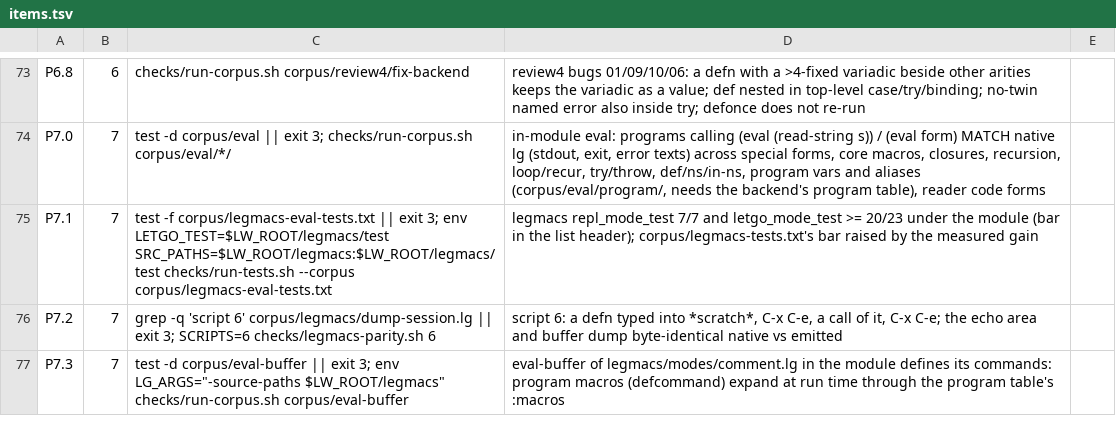
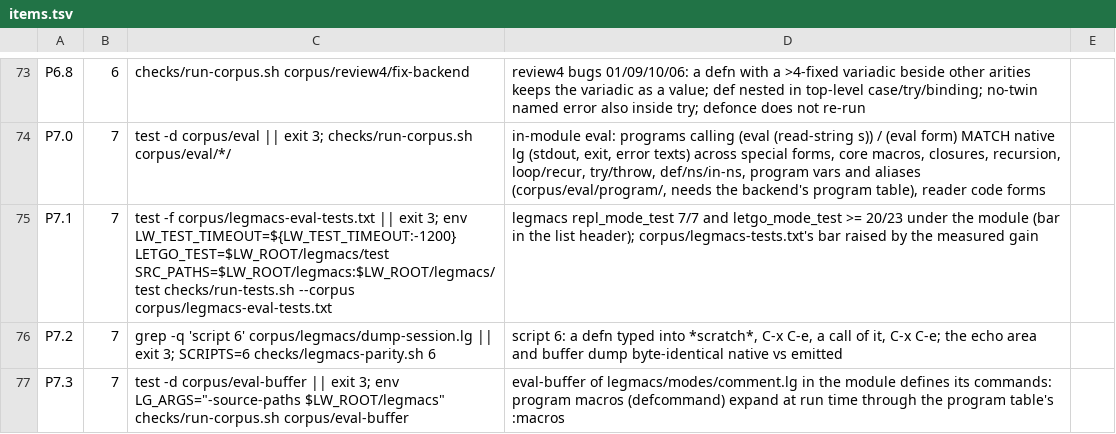
Before and after one commit to mparrett/let-go-wasmgc, a TSV file: checks/items.tsv, drawn as a sheet; only a part is shown, gaps mark what is left out.

```diff
--- a/checks/items.tsv
+++ b/checks/items.tsv
@@ -74,3 +74,3 @@ P6.8	6	checks/run-corpus.sh corpus/review4/fix-backend	review4 bugs 01/09/10/06:
 P7.0	7	test -d corpus/eval || exit 3; checks/run-corpus.sh corpus/eval/*/	in-module eval: programs calling (eval (read-string s)) / (eval form) MATCH native lg (stdout, exit, error texts) across special forms, core macros, closures, recursion, loop/recur, try/throw, def/ns/in-ns, program vars and aliases (corpus/eval/program/, needs the backend's program table), reader code forms
-P7.1	7	test -f corpus/legmacs-eval-tests.txt || exit 3; env LETGO_TEST=$LW_ROOT/legmacs/test SRC_PATHS=$LW_ROOT/legmacs:$LW_ROOT/legmacs/test checks/run-tests.sh --corpus corpus/legmacs-eval-tests.txt	legmacs repl_mode_test 7/7 and letgo_mode_test >= 20/23 under the module (bar in the list header); corpus/legmacs-tests.txt's bar raised by the measured gain
+P7.1	7	test -f corpus/legmacs-eval-tests.txt || exit 3; env LW_TEST_TIMEOUT=${LW_TEST_TIMEOUT:-1200} LETGO_TEST=$LW_ROOT/legmacs/test SRC_PATHS=$LW_ROOT/legmacs:$LW_ROOT/legmacs/test checks/run-tests.sh --corpus corpus/legmacs-eval-tests.txt	legmacs repl_mode_test 7/7 and letgo_mode_test >= 20/23 under the module (bar in the list header); corpus/legmacs-tests.txt's bar raised by the measured gain
 P7.2	7	grep -q 'script 6' corpus/legmacs/dump-session.lg || exit 3; SCRIPTS=6 checks/legmacs-parity.sh 6	script 6: a defn typed into *scratch*, C-x C-e, a call of it, C-x C-e; the echo area and buffer dump byte-identical native vs emitted
```
Also changed, not shown: 4 other files.
